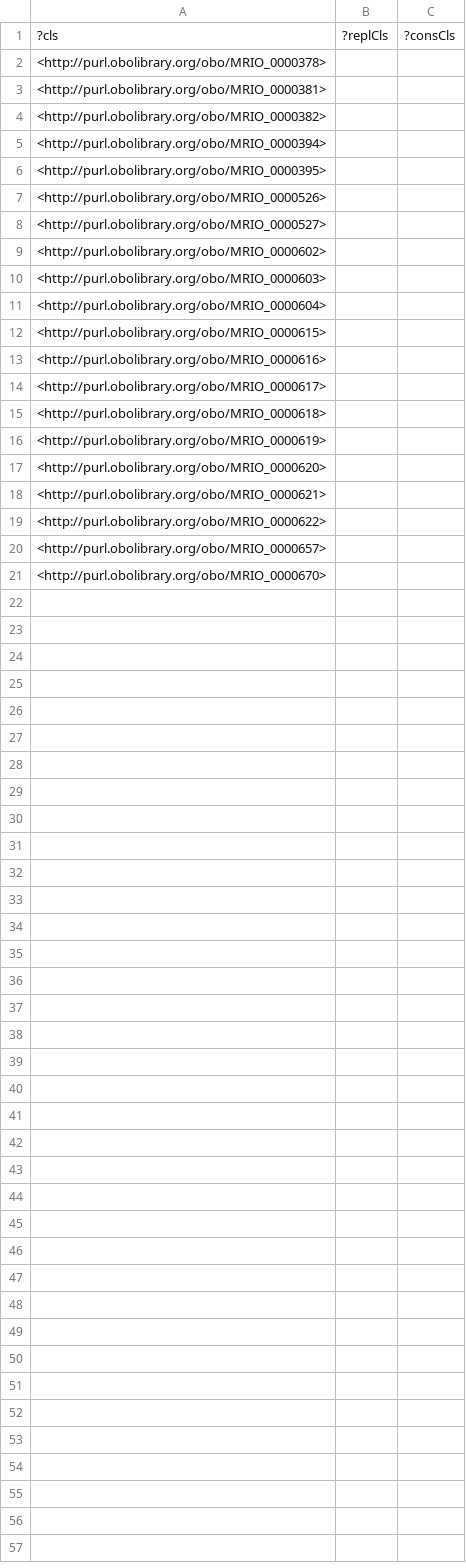
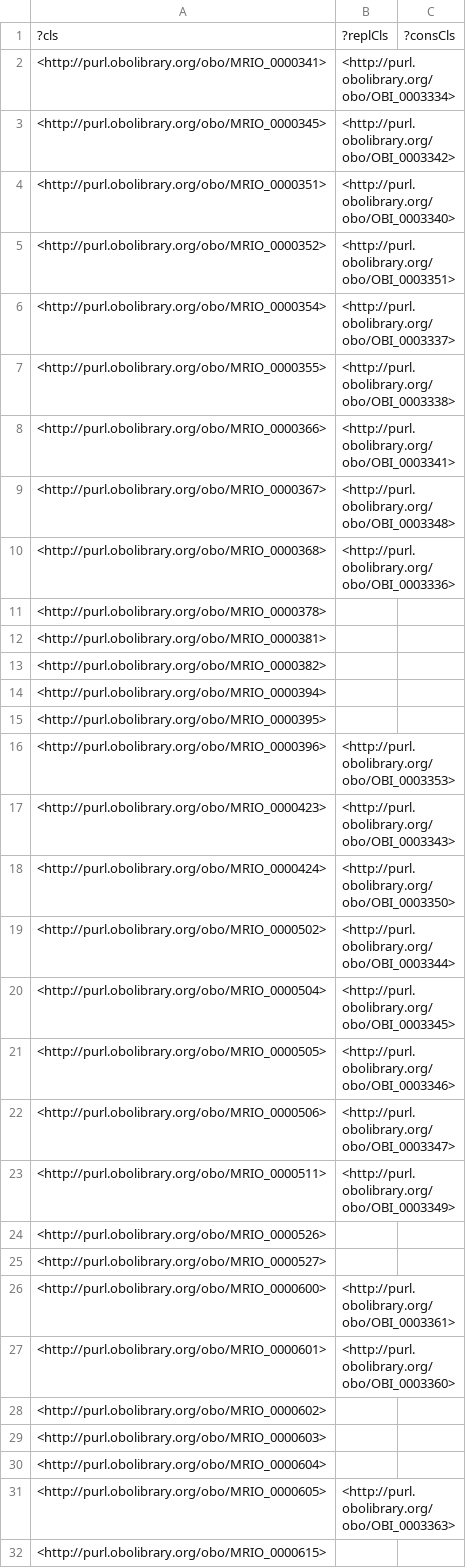
Before and after one commit to Buffalo-Ontology-Group/MRI_Ontology, a TSV file: src/ontology/reports/obsoletes.tsv, drawn as a sheet; only a part is shown; the shorter side is filled out with more unchanged rows; the diff covers the shown part only; the diff names each change by its address in the sheet, - before the commit and + after, or states it on an @@ line.

Commit message:
New release, imported image data set classes we contributed to OBI, fixes #15

```diff
--- a/src/ontology/reports/obsoletes.tsv
+++ b/src/ontology/reports/obsoletes.tsv
+row 2: <http://purl.obolibrary.org/obo/MRIO_0000341> | <http://purl.obolibrary.org/obo/OBI_0003334>
+row 3: <http://purl.obolibrary.org/obo/MRIO_0000345> | <http://purl.obolibrary.org/obo/OBI_0003342>
+row 4: <http://purl.obolibrary.org/obo/MRIO_0000351> | <http://purl.obolibrary.org/obo/OBI_0003340>
+row 5: <http://purl.obolibrary.org/obo/MRIO_0000352> | <http://purl.obolibrary.org/obo/OBI_0003351>
+row 6: <http://purl.obolibrary.org/obo/MRIO_0000354> | <http://purl.obolibrary.org/obo/OBI_0003337>
+row 7: <http://purl.obolibrary.org/obo/MRIO_0000355> | <http://purl.obolibrary.org/obo/OBI_0003338>
+row 8: <http://purl.obolibrary.org/obo/MRIO_0000366> | <http://purl.obolibrary.org/obo/OBI_0003341>
+row 9: <http://purl.obolibrary.org/obo/MRIO_0000367> | <http://purl.obolibrary.org/obo/OBI_0003348>
+row 10: <http://purl.obolibrary.org/obo/MRIO_0000368> | <http://purl.obolibrary.org/obo/OBI_0003336>
+row 16: <http://purl.obolibrary.org/obo/MRIO_0000396> | <http://purl.obolibrary.org/obo/OBI_0003353>
+row 17: <http://purl.obolibrary.org/obo/MRIO_0000423> | <http://purl.obolibrary.org/obo/OBI_0003343>
+row 18: <http://purl.obolibrary.org/obo/MRIO_0000424> | <http://purl.obolibrary.org/obo/OBI_0003350>
+row 19: <http://purl.obolibrary.org/obo/MRIO_0000502> | <http://purl.obolibrary.org/obo/OBI_0003344>
+row 20: <http://purl.obolibrary.org/obo/MRIO_0000504> | <http://purl.obolibrary.org/obo/OBI_0003345>
+row 21: <http://purl.obolibrary.org/obo/MRIO_0000505> | <http://purl.obolibrary.org/obo/OBI_0003346>
+row 22: <http://purl.obolibrary.org/obo/MRIO_0000506> | <http://purl.obolibrary.org/obo/OBI_0003347>
+row 23: <http://purl.obolibrary.org/obo/MRIO_0000511> | <http://purl.obolibrary.org/obo/OBI_0003349>
+row 26: <http://purl.obolibrary.org/obo/MRIO_0000600> | <http://purl.obolibrary.org/obo/OBI_0003361>
+row 27: <http://purl.obolibrary.org/obo/MRIO_0000601> | <http://purl.obolibrary.org/obo/OBI_0003360>
+row 31: <http://purl.obolibrary.org/obo/MRIO_0000605> | <http://purl.obolibrary.org/obo/OBI_0003363>
```
Also changed, not shown: 10 added rows elsewhere in this file, src/ontology/reports/MRIO-edit.owl-obo-report.tsv, src/ontology/reports/basic-report.tsv, 21 other files.
